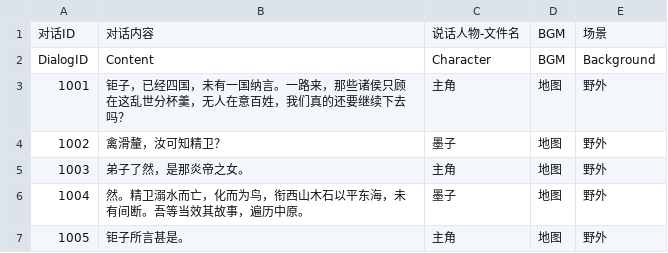
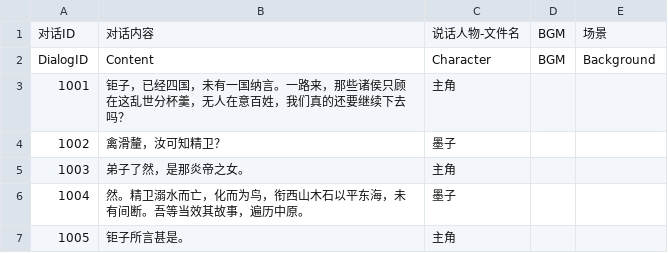
Before and after one commit to cancellated/MOZI, a CSV file: Assets/Resources/Config/Dialogs/3000.csv, drawn as a sheet.

```diff
--- a/Assets/Resources/Config/Dialogs/3000.csv
+++ b/Assets/Resources/Config/Dialogs/3000.csv
@@ -2,6 +2,6 @@
 DialogID,Content,Character,BGM,Background
-1001,钜子，已经四国，未有一国纳言。一路来，那些诸侯只顾在这乱世分杯羹，无人在意百姓，我们真的还要继续下去吗？,主角,地图,野外
-1002,禽滑釐，汝可知精卫？,墨子,地图,野外
-1003,弟子了然，是那炎帝之女。,主角,地图,野外
-1004,然。精卫溺水而亡，化而为鸟，衔西山木石以平东海，未有间断。吾等当效其故事，遍历中原。,墨子,地图,野外
-1005,钜子所言甚是。,主角,地图,野外
+1001,钜子，已经四国，未有一国纳言。一路来，那些诸侯只顾在这乱世分杯羹，无人在意百姓，我们真的还要继续下去吗？,主角,,
+1002,禽滑釐，汝可知精卫？,墨子,,
+1003,弟子了然，是那炎帝之女。,主角,,
+1004,然。精卫溺水而亡，化而为鸟，衔西山木石以平东海，未有间断。吾等当效其故事，遍历中原。,墨子,,
+1005,钜子所言甚是。,主角,,
```
Also changed, not shown: Assets/Resources/Config/Dialogs/1001.csv, Assets/Resources/Config/Dialogs/1002.csv, 4 other files.
